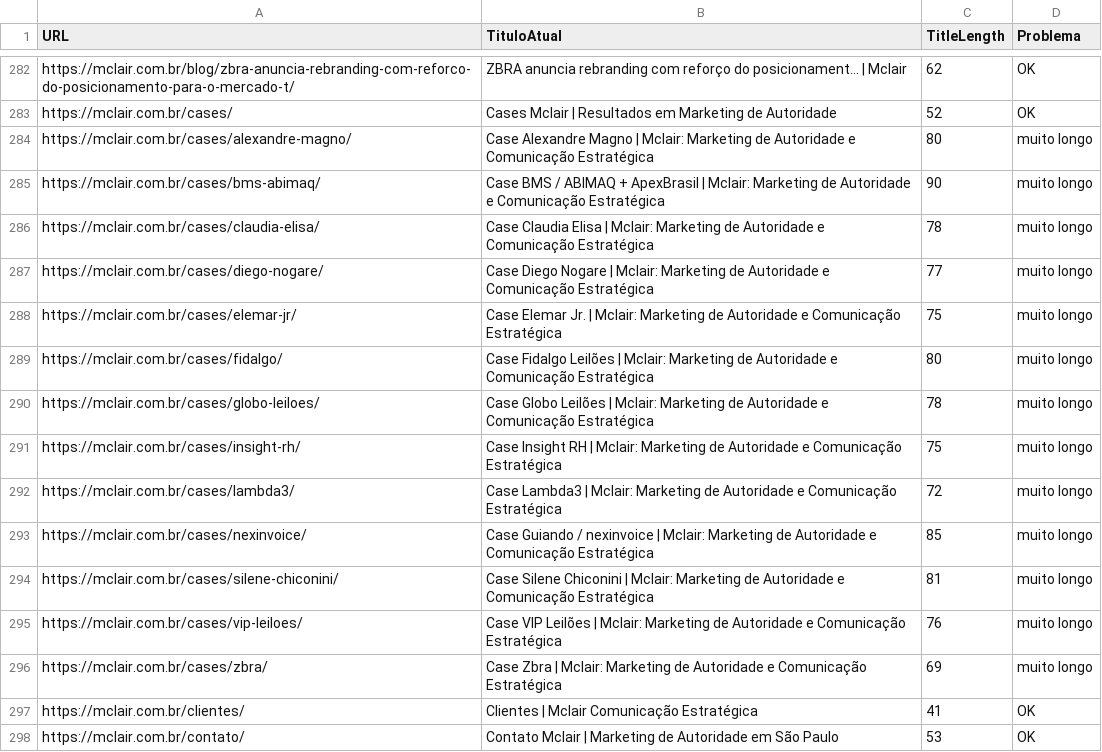
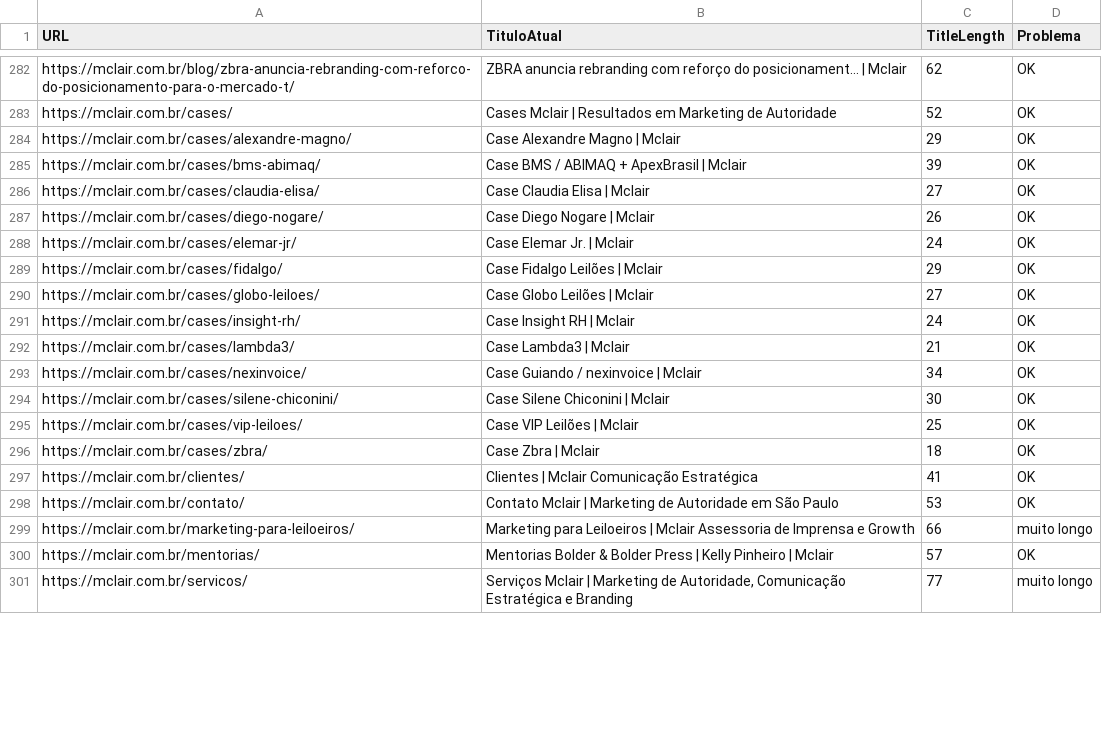
Before and after one commit to sandruhill/mclair, a CSV file: SEO-TITLES.csv, drawn as a sheet; only a part is shown, gaps mark what is left out; the shorter side is filled out with more unchanged rows; the diff covers the shown part only.

```diff
--- a/SEO-TITLES.csv
+++ b/SEO-TITLES.csv
@@ -283,15 +283,15 @@ URL,TituloAtual,TitleLength,Problema
 "https://mclair.com.br/cases/","Cases Mclair | Resultados em Marketing de Autoridade","52","OK"
-"https://mclair.com.br/cases/alexandre-magno/","Case Alexandre Magno | Mclair: Marketing de Autoridade e Comunicação Estratégica","80","muito longo"
-"https://mclair.com.br/cases/bms-abimaq/","Case BMS / ABIMAQ + ApexBrasil | Mclair: Marketing de Autoridade e Comunicação Estratégica","90","muito longo"
-"https://mclair.com.br/cases/claudia-elisa/","Case Claudia Elisa | Mclair: Marketing de Autoridade e Comunicação Estratégica","78","muito longo"
-"https://mclair.com.br/cases/diego-nogare/","Case Diego Nogare | Mclair: Marketing de Autoridade e Comunicação Estratégica","77","muito longo"
-"https://mclair.com.br/cases/elemar-jr/","Case Elemar Jr. | Mclair: Marketing de Autoridade e Comunicação Estratégica","75","muito longo"
-"https://mclair.com.br/cases/fidalgo/","Case Fidalgo Leilões | Mclair: Marketing de Autoridade e Comunicação Estratégica","80","muito longo"
-"https://mclair.com.br/cases/globo-leiloes/","Case Globo Leilões | Mclair: Marketing de Autoridade e Comunicação Estratégica","78","muito longo"
-"https://mclair.com.br/cases/insight-rh/","Case Insight RH | Mclair: Marketing de Autoridade e Comunicação Estratégica","75","muito longo"
-"https://mclair.com.br/cases/lambda3/","Case Lambda3 | Mclair: Marketing de Autoridade e Comunicação Estratégica","72","muito longo"
-"https://mclair.com.br/cases/nexinvoice/","Case Guiando / nexinvoice | Mclair: Marketing de Autoridade e Comunicação Estratégica","85","muito longo"
-"https://mclair.com.br/cases/silene-chiconini/","Case Silene Chiconini | Mclair: Marketing de Autoridade e Comunicação Estratégica","81","muito longo"
-"https://mclair.com.br/cases/vip-leiloes/","Case VIP Leilões | Mclair: Marketing de Autoridade e Comunicação Estratégica","76","muito longo"
-"https://mclair.com.br/cases/zbra/","Case Zbra | Mclair: Marketing de Autoridade e Comunicação Estratégica","69","muito longo"
+"https://mclair.com.br/cases/alexandre-magno/","Case Alexandre Magno | Mclair","29","OK"
+"https://mclair.com.br/cases/bms-abimaq/","Case BMS / ABIMAQ + ApexBrasil | Mclair","39","OK"
+"https://mclair.com.br/cases/claudia-elisa/","Case Claudia Elisa | Mclair","27","OK"
+"https://mclair.com.br/cases/diego-nogare/","Case Diego Nogare | Mclair","26","OK"
+"https://mclair.com.br/cases/elemar-jr/","Case Elemar Jr. | Mclair","24","OK"
+"https://mclair.com.br/cases/fidalgo/","Case Fidalgo Leilões | Mclair","29","OK"
+"https://mclair.com.br/cases/globo-leiloes/","Case Globo Leilões | Mclair","27","OK"
+"https://mclair.com.br/cases/insight-rh/","Case Insight RH | Mclair","24","OK"
+"https://mclair.com.br/cases/lambda3/","Case Lambda3 | Mclair","21","OK"
+"https://mclair.com.br/cases/nexinvoice/","Case Guiando / nexinvoice | Mclair","34","OK"
+"https://mclair.com.br/cases/silene-chiconini/","Case Silene Chiconini | Mclair","30","OK"
+"https://mclair.com.br/cases/vip-leiloes/","Case VIP Leilões | Mclair","25","OK"
+"https://mclair.com.br/cases/zbra/","Case Zbra | Mclair","18","OK"
 "https://mclair.com.br/clientes/","Clientes | Mclair Comunicação Estratégica","41","OK"
```
Also changed, not shown: 15 edited cells elsewhere in this file, AUDITORIA-CRAWLER.csv, LINKS-QUEBRADOS.csv, 8 other files.
